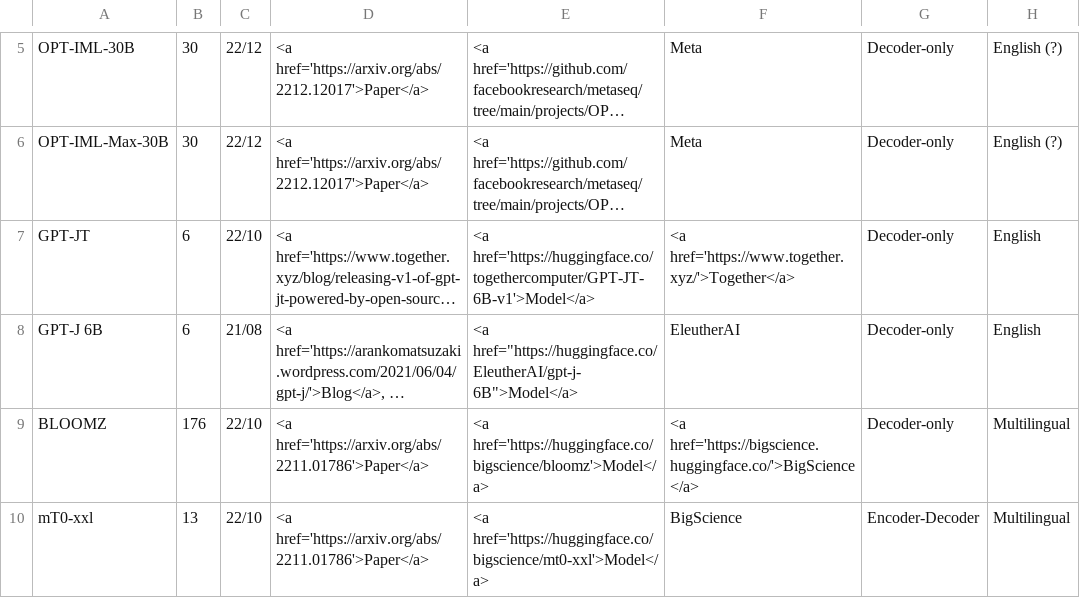
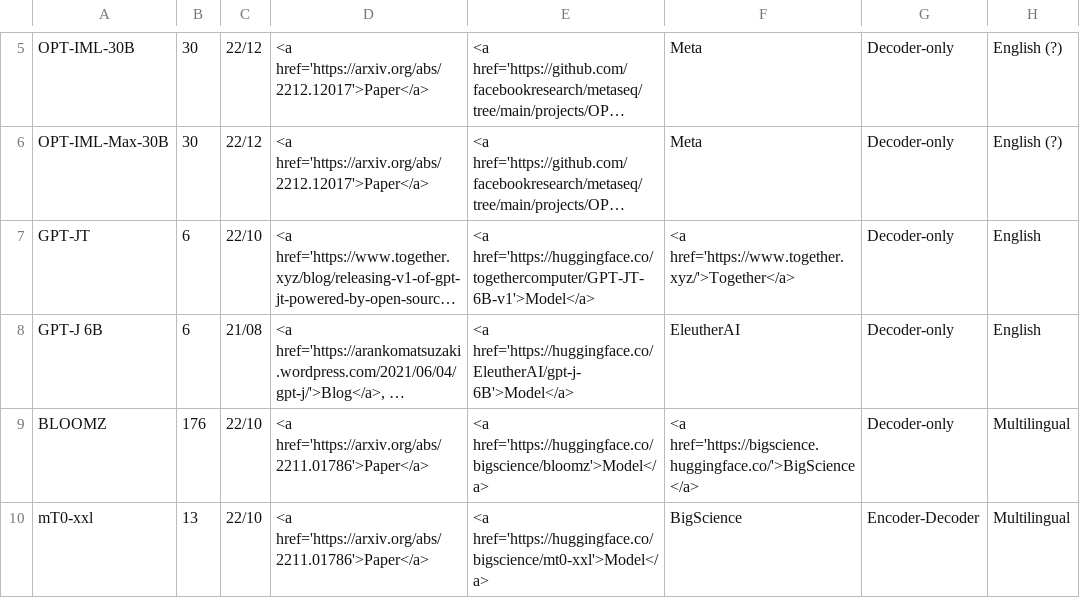
Before and after one commit to anutkk/open-source-llms, a CSV file: _data/llms.csv, drawn as a sheet; only a part is shown, gaps mark what is left out; long unchanged cells end in …; the diff names each change by its address in the sheet, - before the commit and + after, or states it on an @@ line.

Commit message:
Correct quotes

```diff
--- a/_data/llms.csv
+++ b/_data/llms.csv
-E8: <a href="https://huggingface.co/EleutherAI/gpt-j-6B">Model</a>
+E8: <a href='https://huggingface.co/EleutherAI/gpt-j-6B'>Model</a>
```
